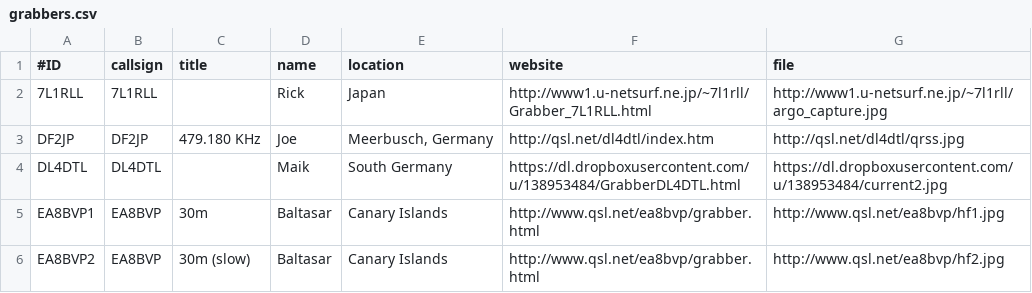
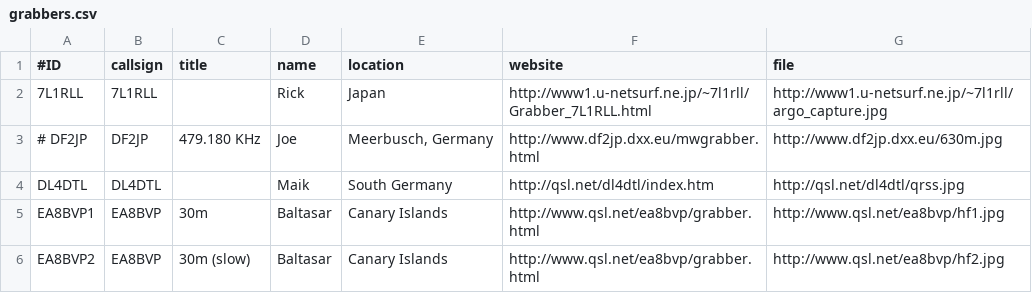
Before and after one commit to swharden/QRSSplus, a CSV file: grabbers.csv, drawn as a sheet; only a part is shown.

Commit message:
Update grabbers.csv

```diff
--- a/grabbers.csv
+++ b/grabbers.csv
@@ -2,4 +2,4 @@
 7L1RLL,7L1RLL,,Rick,Japan,http://www1.u-netsurf.ne.jp/~7l1rll/Grabber_7L1RLL.html,http://www1.u-netsurf.ne.jp/~7l1rll/argo_capture.jpg
-DF2JP,DF2JP,479.180 KHz,Joe,"Meerbusch, Germany",http://qsl.net/dl4dtl/index.htm,http://qsl.net/dl4dtl/qrss.jpg
-DL4DTL,DL4DTL,,Maik,South Germany,https://dl.dropboxusercontent.com/u/138953484/GrabberDL4DTL.html,https://dl.dropboxusercontent.com/u/138953484/current2.jpg
+# DF2JP,DF2JP,479.180 KHz,Joe,"Meerbusch, Germany",http://www.df2jp.dxx.eu/mwgrabber.html,http://www.df2jp.dxx.eu/630m.jpg
+DL4DTL,DL4DTL,,Maik,South Germany,http://qsl.net/dl4dtl/index.htm,http://qsl.net/dl4dtl/qrss.jpg
 EA8BVP1,EA8BVP,30m,Baltasar,Canary Islands,http://www.qsl.net/ea8bvp/grabber.html,http://www.qsl.net/ea8bvp/hf1.jpg
```
